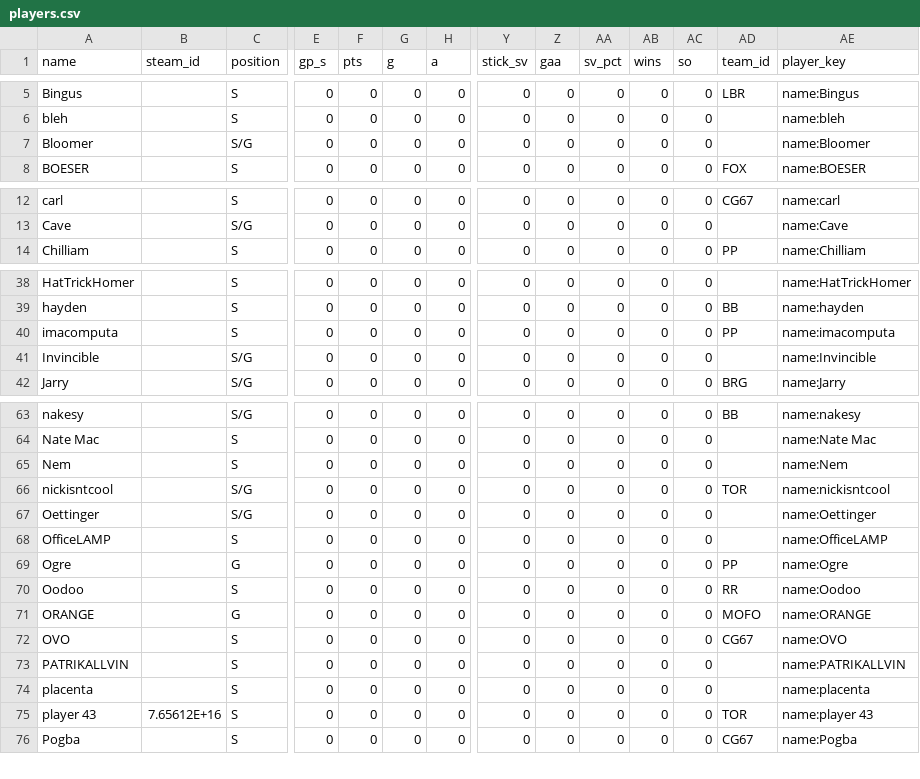
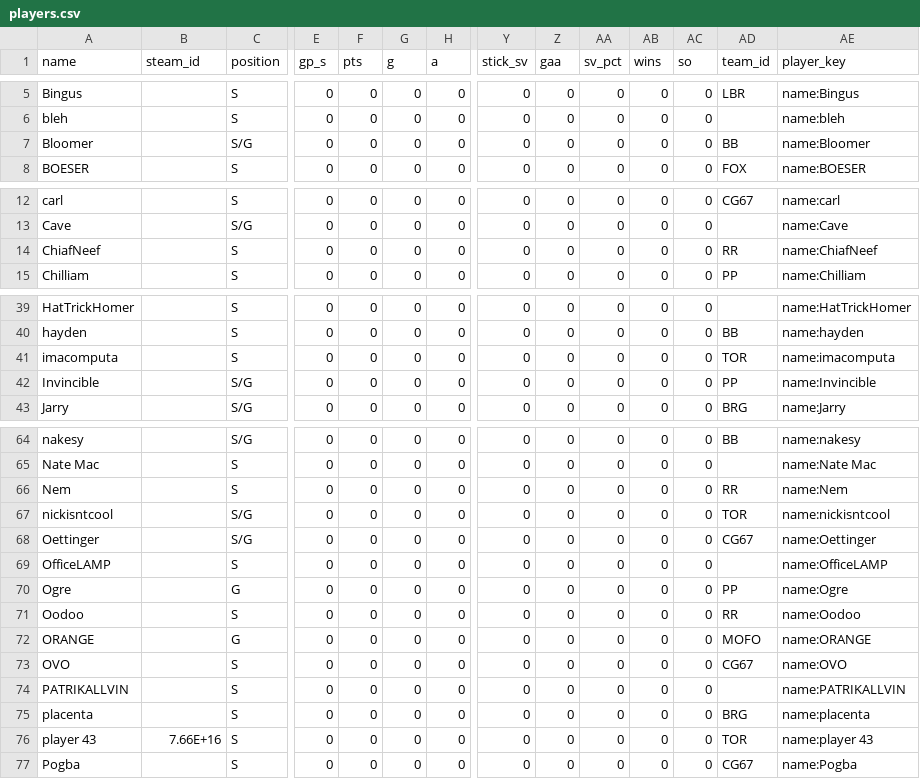
Before and after one commit to SundinWCPL/WCPL, a CSV file: data/S2/players.csv, drawn as a sheet; only a part is shown, gaps mark what is left out; addresses are those after the commit; rows hold the shown columns only; the diff covers the shown part only; the diff names each change by its address in the sheet, - before the commit and + after, or states it on an @@ line.

```diff
--- a/data/S2/players.csv
+++ b/data/S2/players.csv
-AD7 (team_id): (empty)
+AD7 (team_id): BB
+row 14: ChiafNeef |  | S | 0 | 0 | 0 | 0 | 0 | 0 | 0 | 0 | 0 | RR | name:ChiafNeef
-AD41 (team_id): PP
+AD41 (team_id): TOR
-AD42 (team_id): (empty)
+AD42 (team_id): PP
-AD66 (team_id): (empty)
+AD66 (team_id): RR
-AD68 (team_id): (empty)
+AD68 (team_id): CG67
-AD75 (team_id): (empty)
+AD75 (team_id): BRG
-B76 (steam_id): 7.65612E+16
+B76 (steam_id): 7.66E+16
```
Also changed, not shown: 4 edited cells elsewhere in this file, 8 other files.
